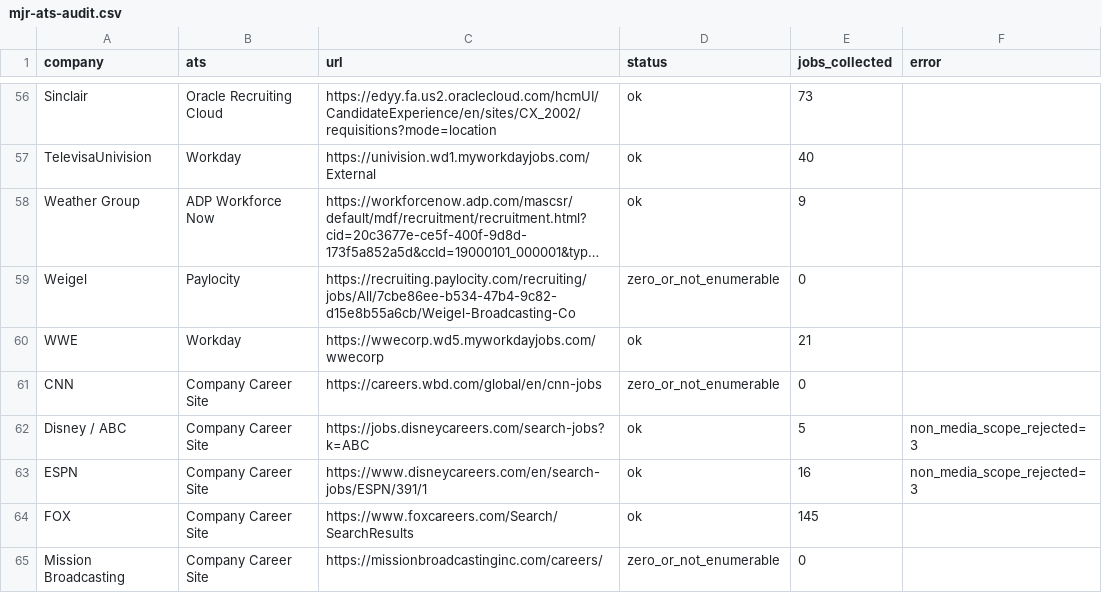
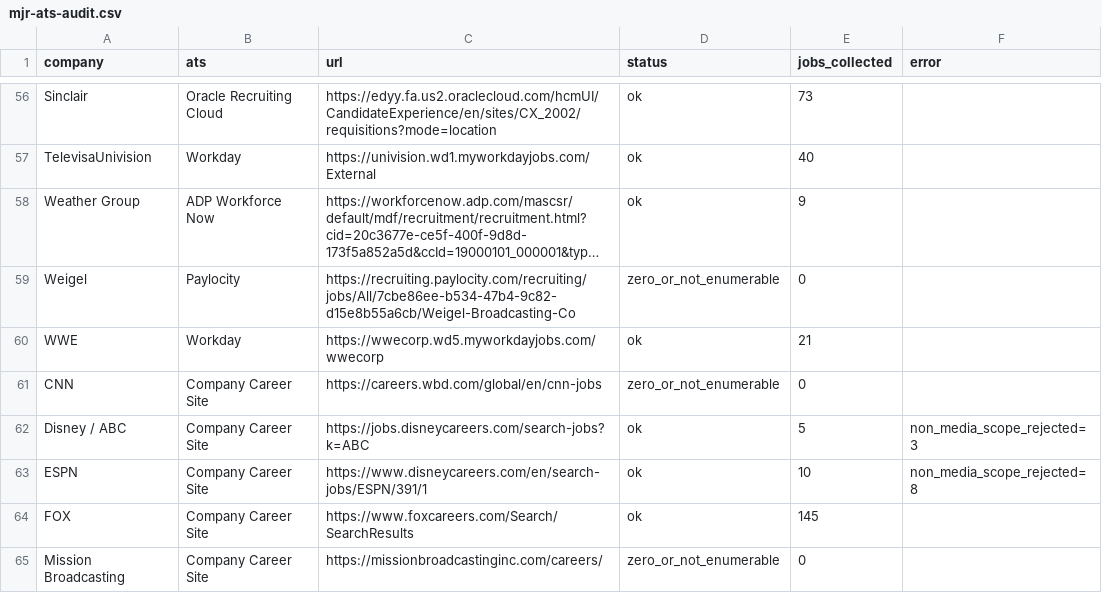
Before and after one commit to Mediajobsreport/mjr-jobs-feed, a CSV file: mjr-ats-audit.csv, drawn as a sheet; only a part is shown, gaps mark what is left out; long unchanged cells end in …; the diff covers the shown part only.

```diff
--- a/mjr-ats-audit.csv
+++ b/mjr-ats-audit.csv
@@ -62,3 +62,3 @@ CNN,Company Career Site,https://careers.wbd.com/global/en/cnn-jobs,zero_or_not_e
 Disney / ABC,Company Career Site,https://jobs.disneycareers.com/search-jobs?k=ABC,ok,5,non_media_scope_rejected=3
-ESPN,Company Career Site,https://www.disneycareers.com/en/search-jobs/ESPN/391/1,ok,16,non_media_scope_rejected=3
+ESPN,Company Career Site,https://www.disneycareers.com/en/search-jobs/ESPN/391/1,ok,10,non_media_scope_rejected=8
 FOX,Company Career Site,https://www.foxcareers.com/Search/SearchResults,ok,145,
```
Also changed, not shown: 7 edited cells elsewhere in this file, 3 other files.
